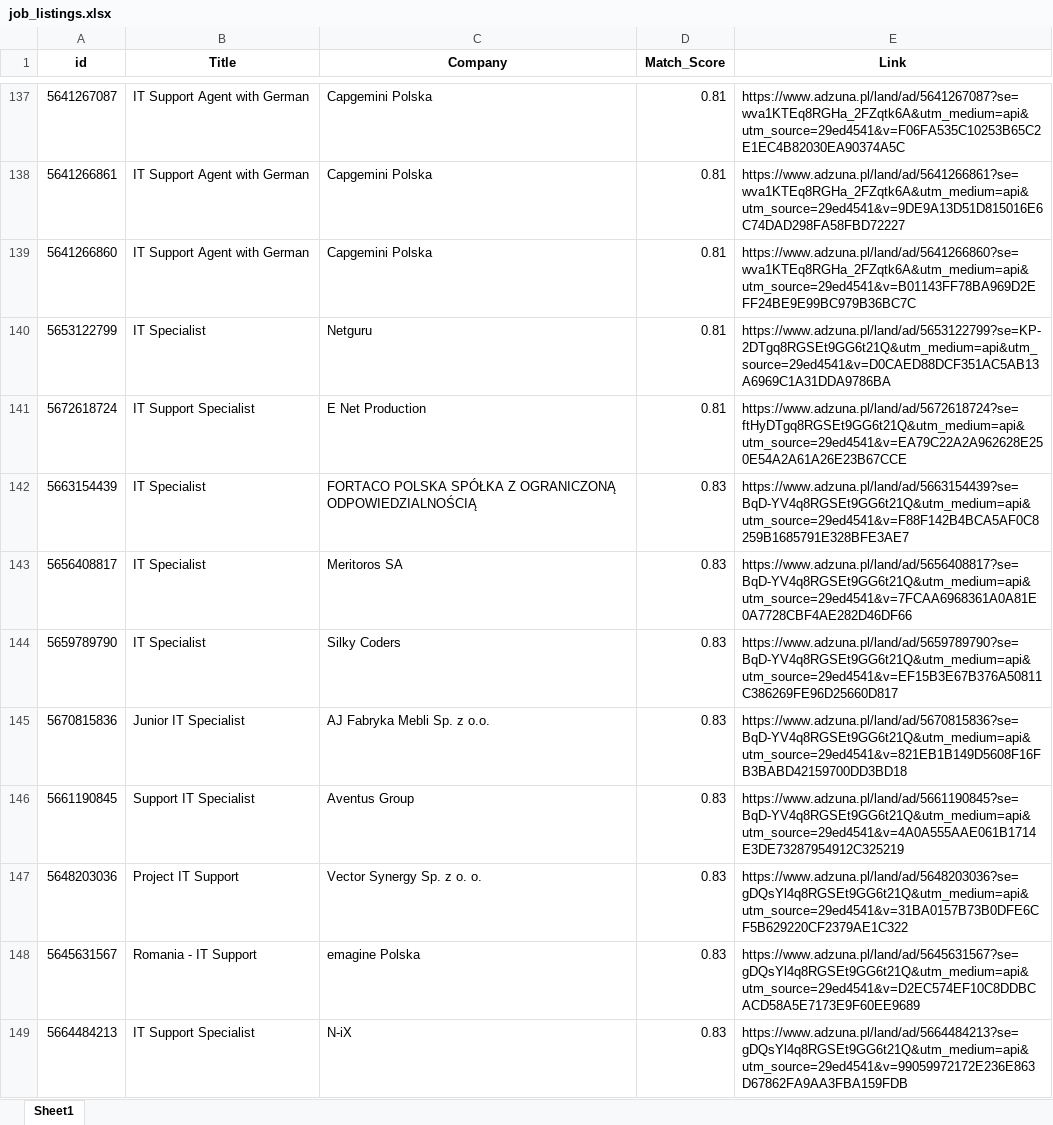
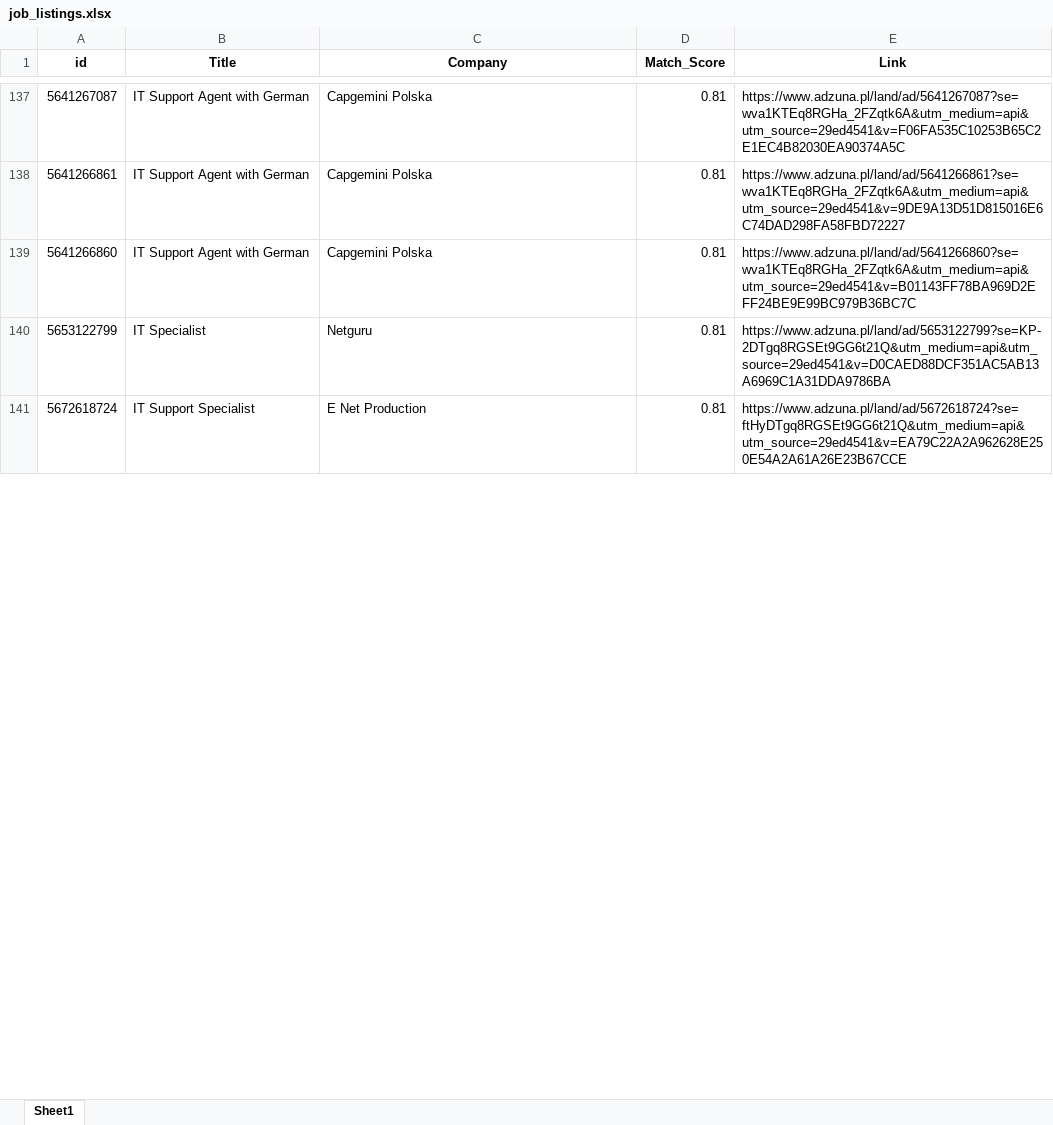
Before and after one commit to Byadiso/HireMeD, an Excel workbook: job_listings.xlsx, sheet Sheet1, drawn as a sheet; only a part is shown, gaps mark what is left out; values as stored, in another font and other column widths than the file's, no borders; removed rows and columns are numbered as before the commit, all else as after; the diff covers the shown part only; the diff names each change by its address in the sheet, - before the commit and + after, or states it on an @@ line.

```diff
--- a/job_listings.xlsx (sheet Sheet1)
+++ b/job_listings.xlsx (sheet Sheet1)
-row 142: 5663154439 | IT Specialist | FORTACO POLSKA SPÓŁKA Z OGRANICZONĄ ODPOWIEDZIALNOŚCIĄ | 0.83 | https://www.adzuna.pl/land/ad/5663154439?se=BqD-YV4q8RGSEt9GG6t21Q&utm_medium=api&utm_source=29ed4541&v=F88F142B4BCA5AF0C8259B1685791E328BFE3AE7
-row 143: 5656408817 | IT Specialist | Meritoros SA | 0.83 | https://www.adzuna.pl/land/ad/5656408817?se=BqD-YV4q8RGSEt9GG6t21Q&utm_medium=api&utm_source=29ed4541&v=7FCAA6968361A0A81E0A7728CBF4AE282D46DF66
-row 144: 5659789790 | IT Specialist | Silky Coders | 0.83 | https://www.adzuna.pl/land/ad/5659789790?se=BqD-YV4q8RGSEt9GG6t21Q&utm_medium=api&utm_source=29ed4541&v=EF15B3E67B376A50811C386269FE96D25660D817
-row 145: 5670815836 | Junior IT Specialist | AJ Fabryka Mebli Sp. z o.o. | 0.83 | https://www.adzuna.pl/land/ad/5670815836?se=BqD-YV4q8RGSEt9GG6t21Q&utm_medium=api&utm_source=29ed4541&v=821EB1B149D5608F16FB3BABD42159700DD3BD18
-row 146: 5661190845 | Support IT Specialist | Aventus Group | 0.83 | https://www.adzuna.pl/land/ad/5661190845?se=BqD-YV4q8RGSEt9GG6t21Q&utm_medium=api&utm_source=29ed4541&v=4A0A555AAE061B1714E3DE73287954912C325219
-row 147: 5648203036 | Project IT Support | Vector Synergy Sp. z o. o. | 0.83 | https://www.adzuna.pl/land/ad/5648203036?se=gDQsYl4q8RGSEt9GG6t21Q&utm_medium=api&utm_source=29ed4541&v=31BA0157B73B0DFE6CF5B629220CF2379AE1C322
-row 148: 5645631567 | Romania - IT Support | emagine Polska | 0.83 | https://www.adzuna.pl/land/ad/5645631567?se=gDQsYl4q8RGSEt9GG6t21Q&utm_medium=api&utm_source=29ed4541&v=D2EC574EF10C8DDBCACD58A5E7173E9F60EE9689
-row 149: 5664484213 | IT Support Specialist | N-iX | 0.83 | https://www.adzuna.pl/land/ad/5664484213?se=gDQsYl4q8RGSEt9GG6t21Q&utm_medium=api&utm_source=29ed4541&v=99059972172E236E863D67862FA9AA3FBA159FDB
```
Also changed, not shown: 10 added rows, 2 removed rows and cell formats elsewhere in this sheet.
